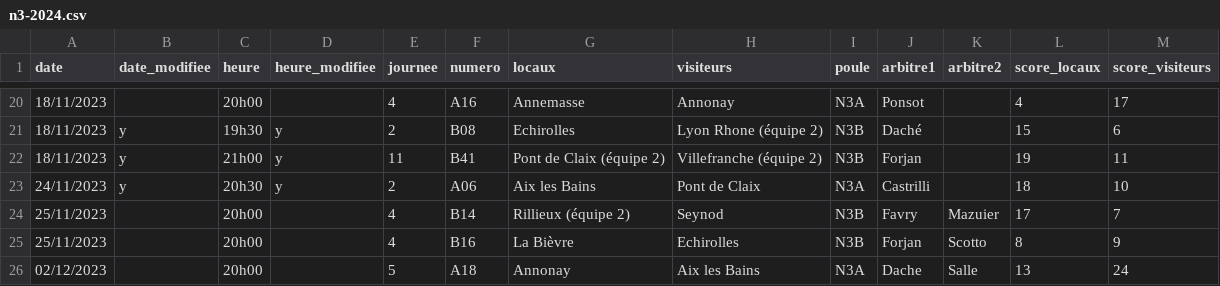
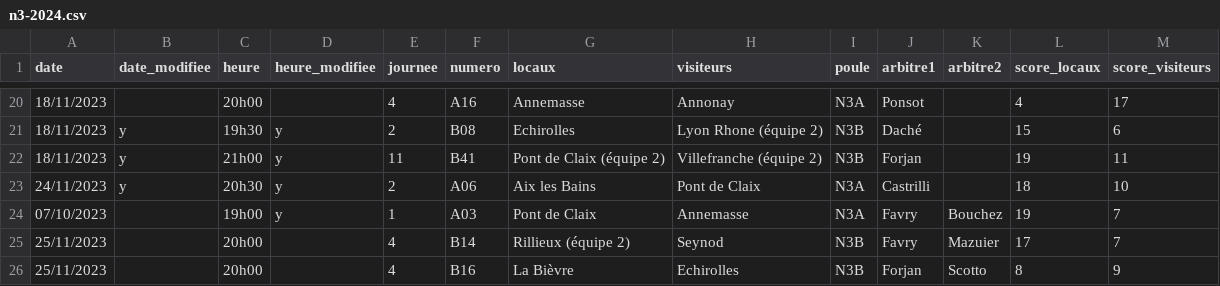
Before and after one commit to praginel/comitesavoienwp, a CSV file: _data/n3-2024.csv, drawn as a sheet; only a part is shown, gaps mark what is left out; the shorter side is filled out with more unchanged rows; the diff names each change by its address in the sheet, - before the commit and + after, or states it on an @@ line.

Commit message:
UPD 2012
Cgmt 2012

```diff
--- a/_data/n3-2024.csv
+++ b/_data/n3-2024.csv
+row 24: 07/10/2023 |  | 19h00 | y | 1 | A03 | Pont de Claix | Annemasse | N3A | Favry | Bouchez | 19 | 7
```
